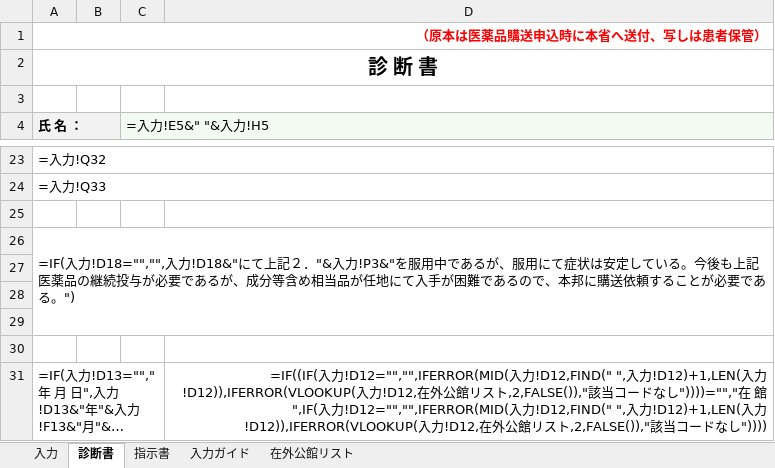
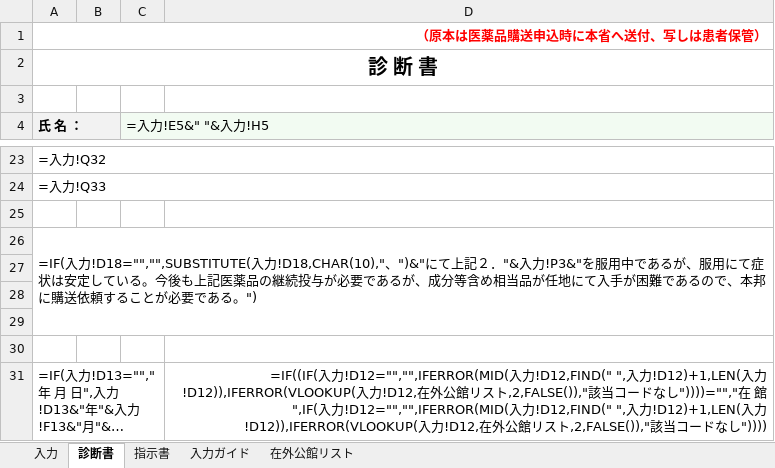
Before and after one commit to ysk713/-, an Excel workbook: shindansho-excel/shindansho-shijisho.xlsx, sheet 診断書, drawn as a sheet; only a part is shown, gaps mark what is left out; long unchanged cells end in …; values as stored, in another font and other column widths than the file's, no borders; formulas without a stored value are shown as written; the diff names each change by its address in the sheet, - before the commit and + after, or states it on an @@ line.

```diff
--- a/shindansho-excel/shindansho-shijisho.xlsx (sheet 診断書)
+++ b/shindansho-excel/shindansho-shijisho.xlsx (sheet 診断書)
-A26 (氏 名 ：): =IF(入力!D18="","",入力!D18&"にて上記…
+A26 (氏 名 ：): =IF(入力!D18="","",SUBSTITUTE(入力!D18,CHAR(10),"、")&"にて上記…
```
Also changed, not shown: sheet 入力, 2 other files.
